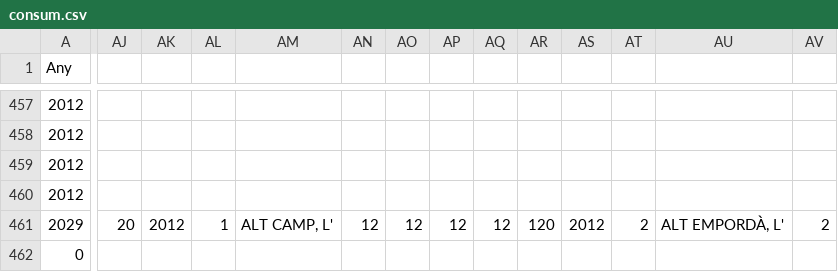
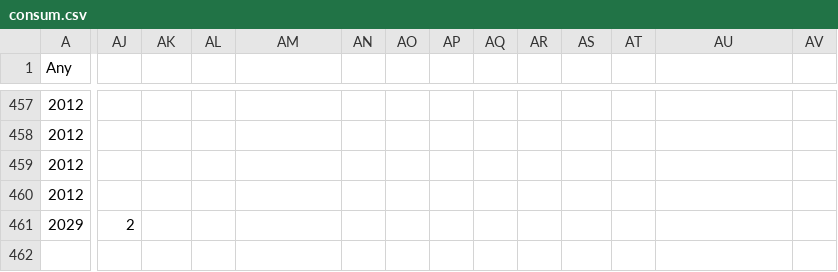
Before and after one commit to sandroAntonucci/AC3, a CSV file: AC3/consum.csv, drawn as a sheet; only a part is shown, gaps mark what is left out; rows hold the shown columns only; the diff covers the shown part only; the diff names each change by its address in the sheet, - before the commit and + after, or states it on an @@ line.

```diff
--- a/AC3/consum.csv
+++ b/AC3/consum.csv
-AJ461: 20
+AJ461: 2
-AK461: 2012
+AK461: (empty)
-AL461: 1
+AL461: (empty)
-AM461: ALT CAMP, L'
+AM461: (empty)
-AN461: 12
+AN461: (empty)
-AO461: 12
+AO461: (empty)
-AP461: 12
+AP461: (empty)
-AQ461: 12
+AQ461: (empty)
-AR461: 120
+AR461: (empty)
-AS461: 2012
+AS461: (empty)
-AT461: 2
+AT461: (empty)
-AU461: ALT EMPORDÀ, L'
+AU461: (empty)
-AV461: 2
+AV461: (empty)
-row 462: 0
```
Also changed, not shown: 4 edited cells elsewhere in this file, 11 other files.
